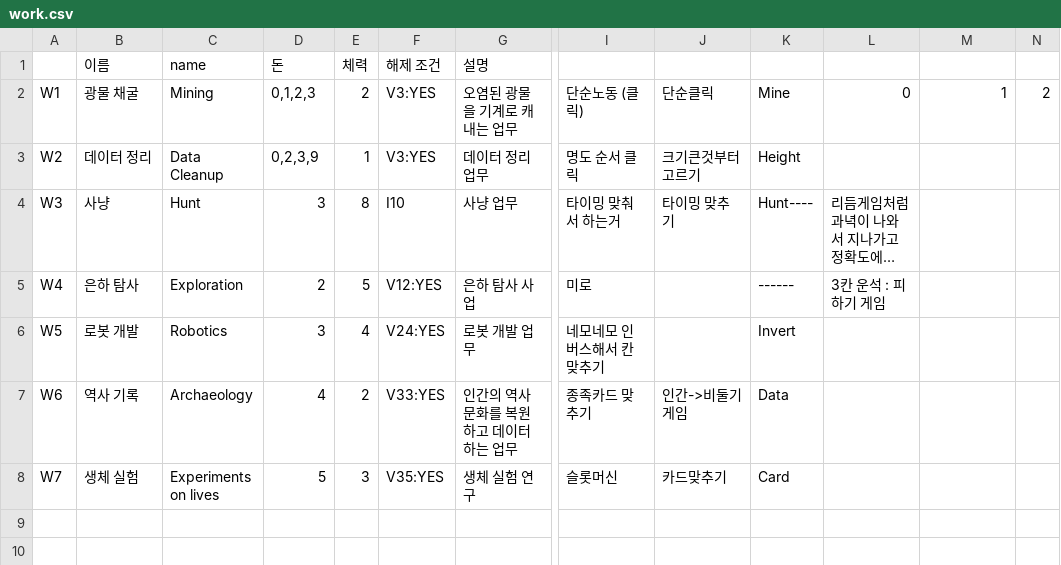
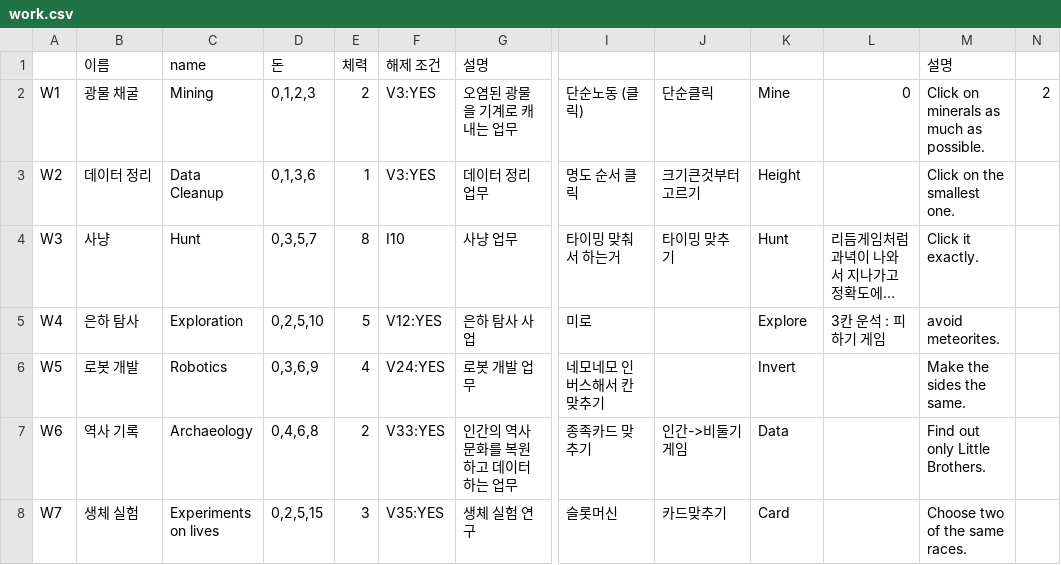
Before and after one commit to little-brothers/littlebrotner_neo, a CSV file: Assets/Resources/work.csv, drawn as a sheet; only a part is shown, gaps mark what is left out; long unchanged cells end in …; the diff names each change by its address in the sheet, - before the commit and + after, or states it on an @@ line.

Commit message:
polyfill unimplemented minigames

```diff
--- a/Assets/Resources/work.csv
+++ b/Assets/Resources/work.csv
-M1: (empty)
+M1: 설명
-M2: 1
+M2: Click on minerals as much as possible.
-D3: 0,2,3,9
+D3: 0,1,3,6
-M3: (empty)
+M3: Click on the smallest one.
-D4: 3
+D4: 0,3,5,7
-K4: Hunt----
+K4: Hunt
-M4: (empty)
+M4: Click it exactly.
-D5: 2
+D5: 0,2,5,10
-K5: ------
+K5: Explore
-M5: (empty)
+M5: avoid meteorites.
-D6: 3
+D6: 0,3,6,9
-M6: (empty)
+M6: Make the sides the same.
-D7: 4
+D7: 0,4,6,8
-M7: (empty)
+M7: Find out only Little Brothers.
-D8: 5
+D8: 0,2,5,15
-M8: (empty)
+M8: Choose two of the same races.
```
